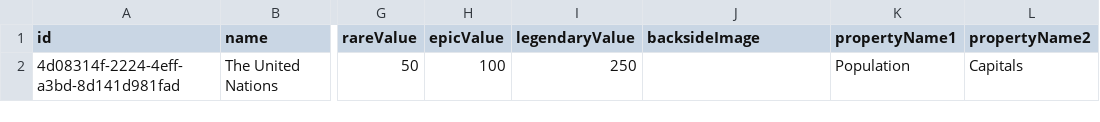
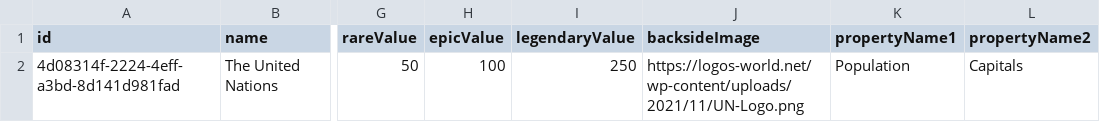
Before and after one commit to Ruben2112/SetsAndSteps, a CSV file: core/domain/src/commonMain/composeResources/files/sTheUnitedNations.csv, drawn as a sheet; only a part is shown, gaps mark what is left out; the diff names each change by its address in the sheet, - before the commit and + after, or states it on an @@ line.

```diff
--- a/core/domain/src/commonMain/composeResources/files/sTheUnitedNations.csv
+++ b/core/domain/src/commonMain/composeResources/files/sTheUnitedNations.csv
-J2 (backsideImage): (empty)
+J2 (backsideImage): https://logos-world.net/wp-content/uploads/2021/11/UN-Logo.png
```
Also changed, not shown: 4 other files.
